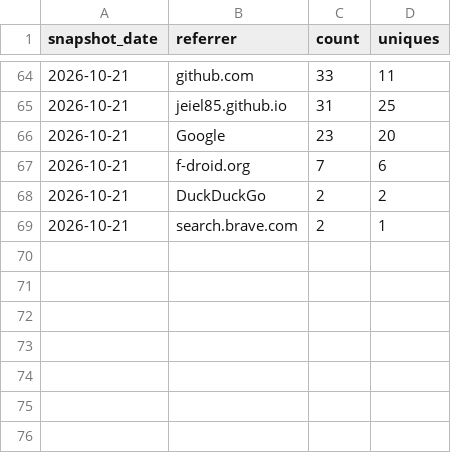
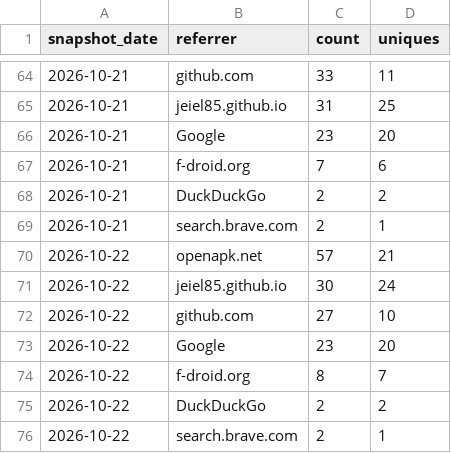
Before and after one commit to jeiel85/markleaf-android, a CSV file: referrers.csv, drawn as a sheet; only a part is shown, gaps mark what is left out.

```diff
--- a/referrers.csv
+++ b/referrers.csv
@@ -69 +69,8 @@ snapshot_date,referrer,count,uniques
 2026-10-21,search.brave.com,2,1
+2026-10-22,openapk.net,57,21
+2026-10-22,jeiel85.github.io,30,24
+2026-10-22,github.com,27,10
+2026-10-22,Google,23,20
+2026-10-22,f-droid.org,8,7
+2026-10-22,DuckDuckGo,2,2
+2026-10-22,search.brave.com,2,1
```
Also changed, not shown: clones.csv, paths.csv, 2 other files.
